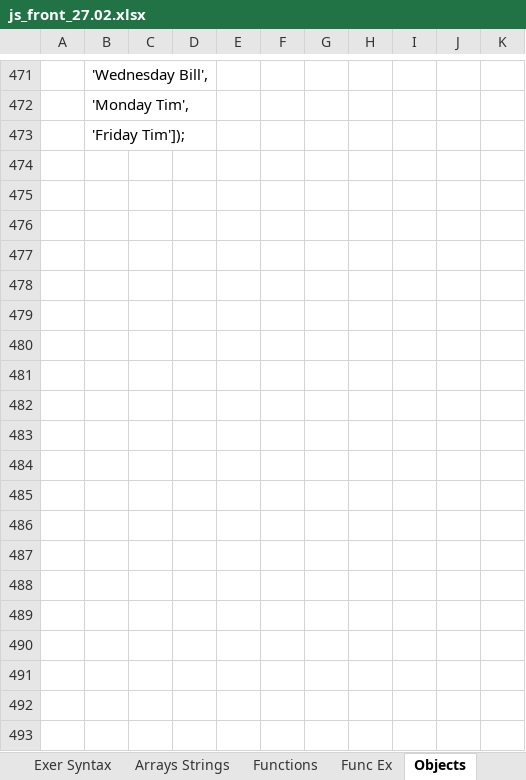
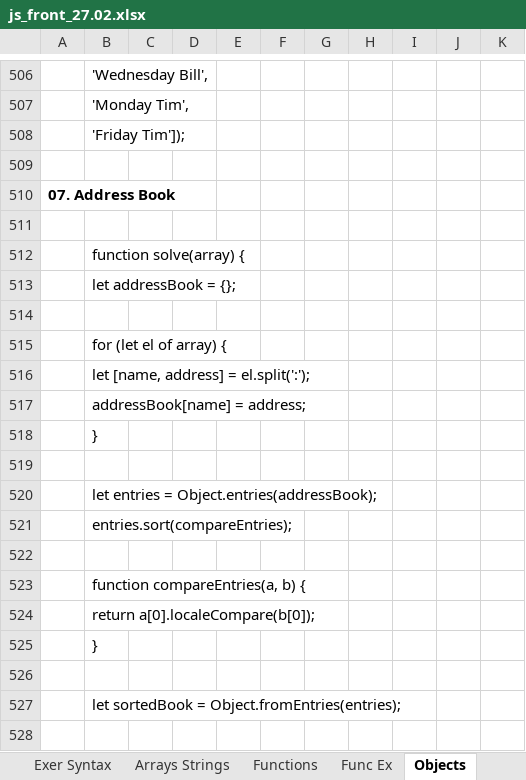
Before and after one commit to Vasil-S-Vasilev/git_test, an Excel workbook: js_front_27.02.xlsx, sheet Objects, drawn as a sheet; only a part is shown, gaps mark what is left out; values as stored, in another font and other column widths than the file's, no borders; charts and pictures not drawn; the diff covers the shown part only; the diff names each change by its address in the sheet, - before the commit and + after, or states it on an @@ line.

```diff
--- a/js_front_27.02.xlsx (sheet Objects)
+++ b/js_front_27.02.xlsx (sheet Objects)
+row 509: (empty)
+row 510: 07. Address Book
+row 511: (empty)
+row 512:  | function solve(array) {
+row 513:  | let addressBook = {};
+row 514: (empty)
+row 515:  | for (let el of array) {
+row 516:  | let [name, address] = el.split(':');
+row 517:  | addressBook[name] = address;
+row 518:  | }
+row 519: (empty)
+row 520:  | let entries = Object.entries(addressBook);
+row 521:  | entries.sort(compareEntries);
+row 522: (empty)
+row 523:  | function compareEntries(a, b) {
+row 524:  | return a[0].localeCompare(b[0]);
+row 525:  | }
+row 526: (empty)
+row 527:  | let sortedBook = Object.fromEntries(entries);
+row 528: (empty)
```
Also changed, not shown: 46 added rows elsewhere in this sheet, charts or pictures.
